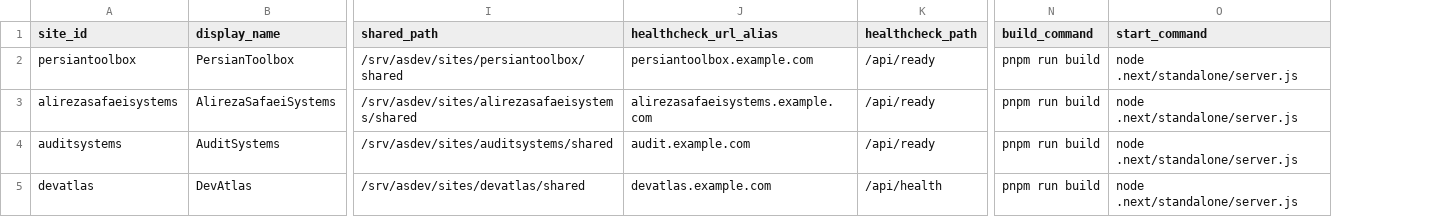
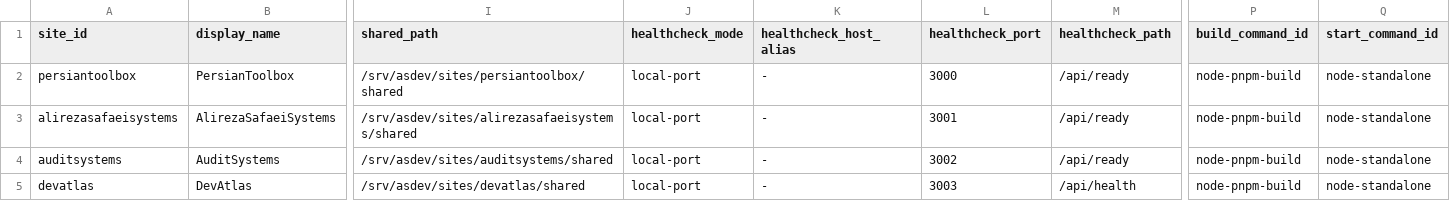
Before and after one commit to alirezasafaei-dev/alirezasafaeisystems, a TSV file: deploy/registry.tsv, drawn as a sheet; only a part is shown, gaps mark what is left out; removed rows and columns are numbered as before the commit, all else as after; the diff names each change by its address in the sheet, - before the commit and + after, or states it on an @@ line.

Commit message:
fix(platform): repair PR #71 for merge readiness
## Registry Schema
- Fixed to 20 columns: healthcheck_mode, healthcheck_host_alias, healthcheck_port
- build_command_id and start_command_id replace raw commands
- validate-registry-schema.sh validates column count, protected values, port numeric

## Deploy Scripts
- Removed unsafe eval, replaced with run_build_command_id() allowlist
- Fixed validate_approve_phrase && error pattern that caused silent exit
- Fixed get_field() argument bug ( -> )
- Post-activation healthcheck model with rollback on failure

## Protection Scripts
- check-critical-site-protection.sh: read-only validation
- protect-critical-site.sh: guard simulation only
- check-dangerous-patterns.sh: detects eval, rm, pm2, nginx in scripts

## Quarantine
- quarantine-non-critical.sh: dry-run default, allowlist required
- check-healthcheck-order.sh: validates post-activation model

## CI/CD
- .github/CODEOWNERS: protects deploy, scripts, docs
- .github/workflows/ci-router.yml: safe checks only, no secrets

## Validation
- All scripts pass bash -n
- Registry schema validates (20 columns)
- No dangerous patterns found
- Healthcheck model correct (post-activation with rollback)

```diff
--- a/deploy/registry.tsv
+++ b/deploy/registry.tsv
-column J (healthcheck_url_alias), rows 2-5: persiantoolbox.example.com | alirezasafaeisystems.example.com | audit.example.com | devatlas.example.com
+column J (healthcheck_mode), rows 2-5: all local-port
+column K (healthcheck_host_alias), rows 2-5: all -
+column L (healthcheck_port), rows 2-5: 3000 | 3001 | 3002 | 3003
-column N (build_command), rows 2-5: all pnpm run build
-column O (start_command), rows 2-5: all node .next/standalone/server.js
+column P (build_command_id), rows 2-5: all node-pnpm-build
+column Q (start_command_id), rows 2-5: all node-standalone
```
Also changed, not shown: 17 other files.
